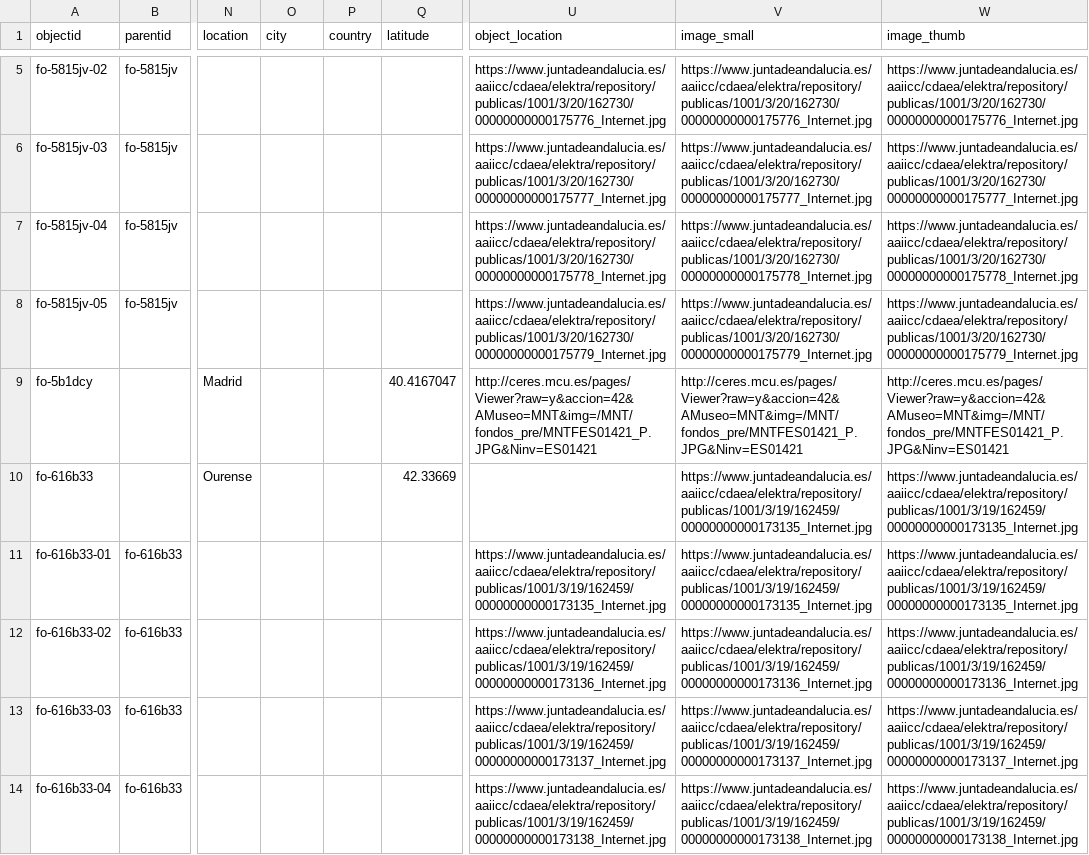
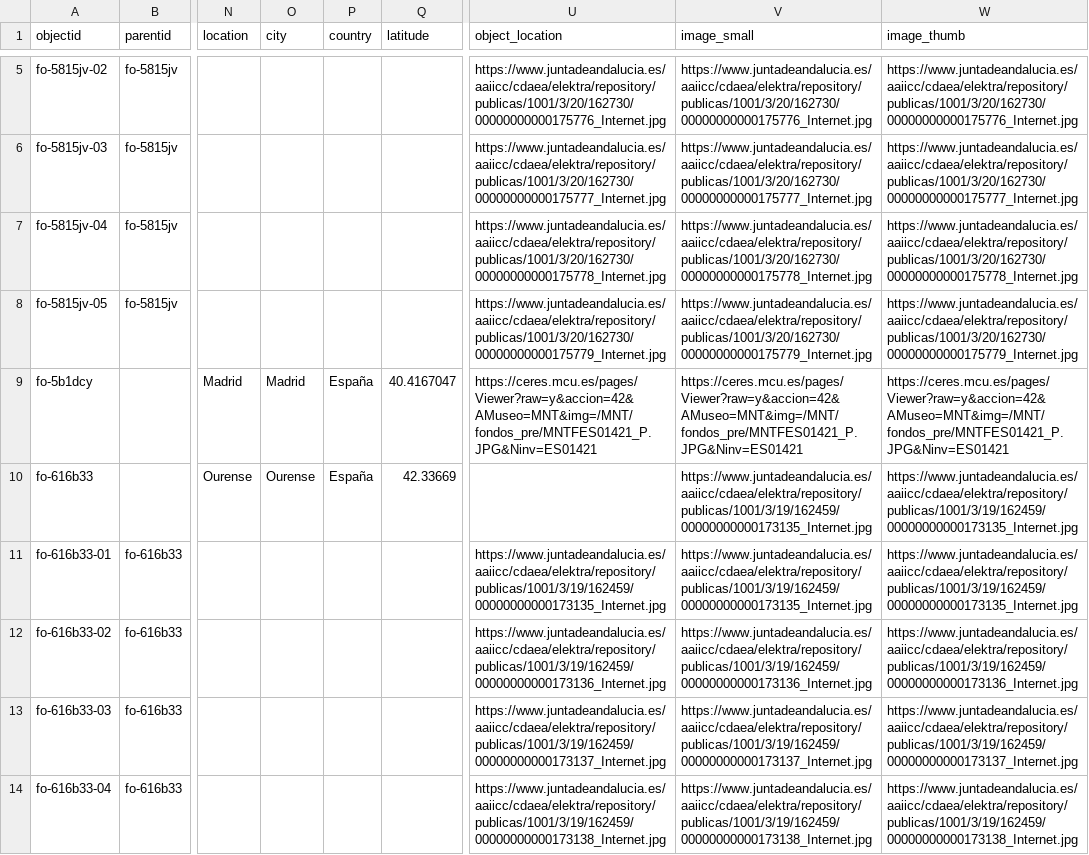
Before and after one commit to dxvidmr/todosauna, a CSV file: _data/fuenteovejuna-coleccion.csv, drawn as a sheet; only a part is shown, gaps mark what is left out; the diff covers the shown part only; the diff names each change by its address in the sheet, - before the commit and + after, or states it on an @@ line.

Commit message:
colección regenerada con lugares corregidos y miniaturas propias
- .gitignore: de objects/ solo se versionan small/ y thumbs/.
- CSV regenerado desde fuenteovejuna-data: ciudad y país, coordenadas
  solo de recinto o localidad, imágenes de CERES por https.
- Miniaturas propias de fo-s5a2vy y fo-yv372t copiadas a objects/.

```diff
--- a/_data/fuenteovejuna-coleccion.csv
+++ b/_data/fuenteovejuna-coleccion.csv
-O9 (city): (empty)
+O9 (city): Madrid
-P9:P10 (country): (empty)
+P9:P10 (country): España
-U9 (object_location): http://ceres.mcu.es/pages/Viewer?raw=y&accion=42&AMuseo=MNT&img=/MNT/fondos_pre/MNTFES01421_P.JPG&Ninv=ES01421
+U9 (object_location): https://ceres.mcu.es/pages/Viewer?raw=y&accion=42&AMuseo=MNT&img=/MNT/fondos_pre/MNTFES01421_P.JPG&Ninv=ES01421
-V9 (image_small): http://ceres.mcu.es/pages/Viewer?raw=y&accion=42&AMuseo=MNT&img=/MNT/fondos_pre/MNTFES01421_P.JPG&Ninv=ES01421
+V9 (image_small): https://ceres.mcu.es/pages/Viewer?raw=y&accion=42&AMuseo=MNT&img=/MNT/fondos_pre/MNTFES01421_P.JPG&Ninv=ES01421
-W9 (image_thumb): http://ceres.mcu.es/pages/Viewer?raw=y&accion=42&AMuseo=MNT&img=/MNT/fondos_pre/MNTFES01421_P.JPG&Ninv=ES01421
+W9 (image_thumb): https://ceres.mcu.es/pages/Viewer?raw=y&accion=42&AMuseo=MNT&img=/MNT/fondos_pre/MNTFES01421_P.JPG&Ninv=ES01421
-O10 (city): (empty)
+O10 (city): Ourense
```
Also changed, not shown: 18 edited cells elsewhere in this file, 5 other files.
